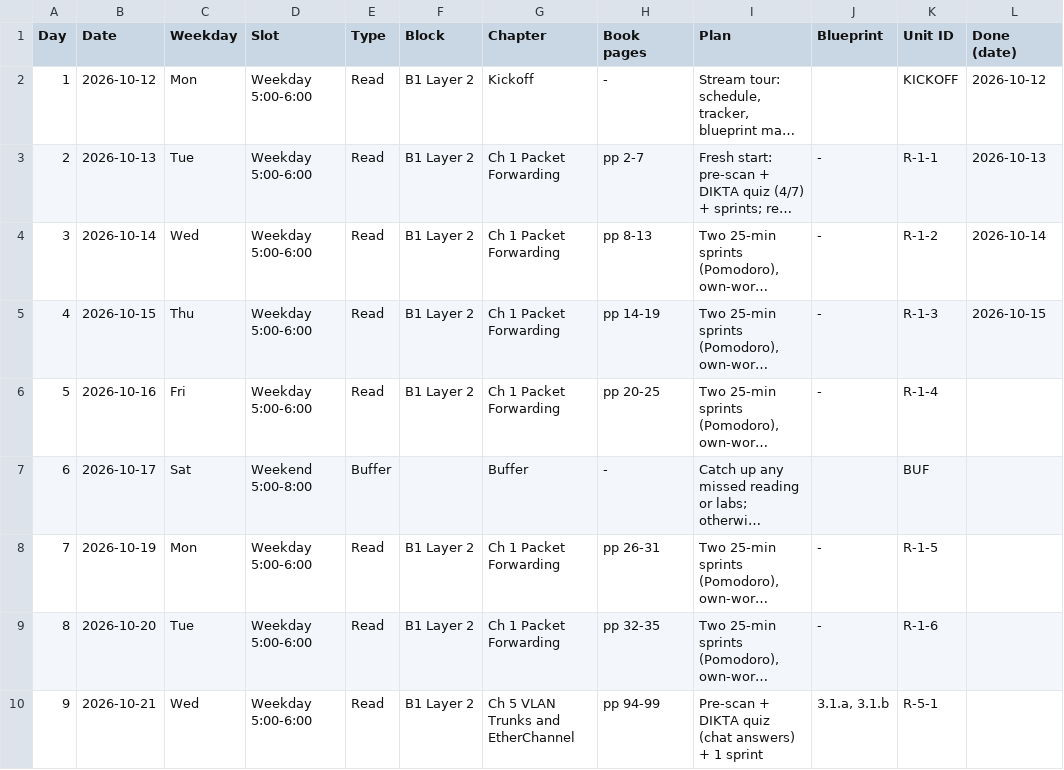
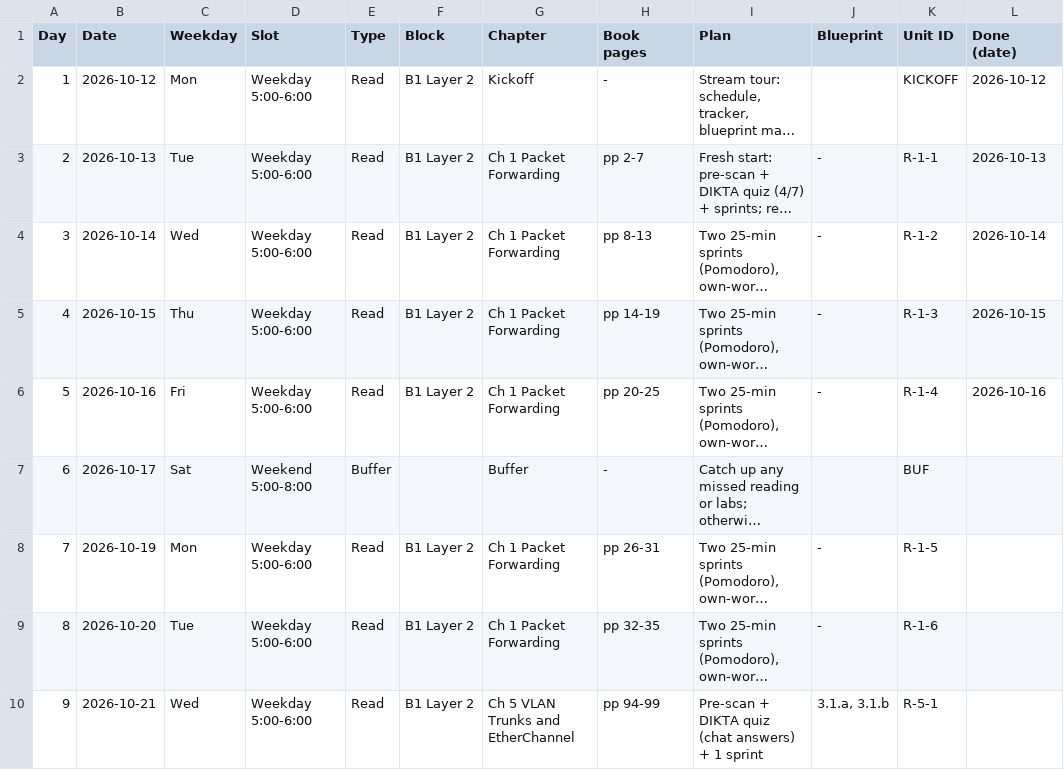
Before and after one commit to baltejgiri/project-encor, a CSV file: encor-session-schedule.csv, drawn as a sheet; only a part is shown; long unchanged cells end in …; the diff names each change by its address in the sheet, - before the commit and + after, or states it on an @@ line.

```diff
--- a/encor-session-schedule.csv
+++ b/encor-session-schedule.csv
-L6 (Done (date)): (empty)
+L6 (Done (date)): 2026-10-16
```
